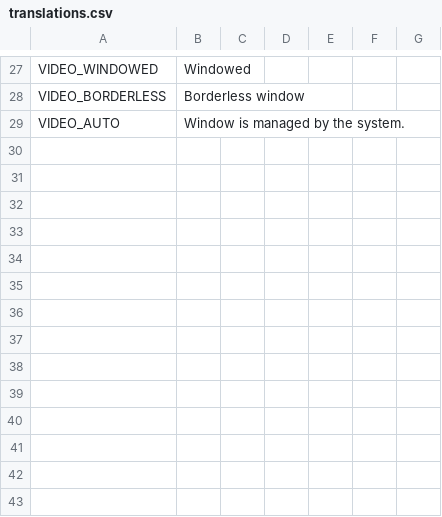
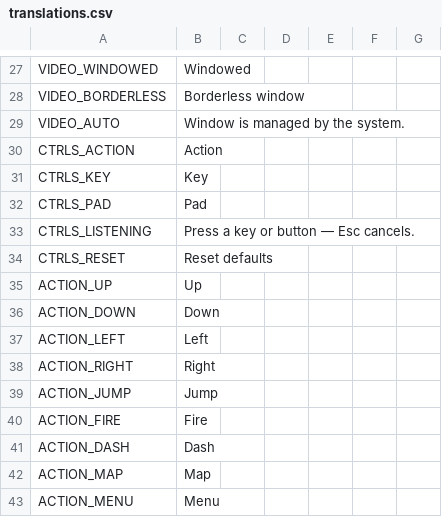
Before and after one commit to devbernardolopes/godot-base-project, a CSV file: resources/i18n/translations.csv, drawn as a sheet; only a part is shown, gaps mark what is left out.

Commit message:
feat(menu): add controls remap with Wii glyphs and steal-on-conflict

```diff
--- a/resources/i18n/translations.csv
+++ b/resources/i18n/translations.csv
@@ -29 +29,15 @@ VIDEO_BORDERLESS,Borderless window,,,,,
 VIDEO_AUTO,Window is managed by the system.,,,,,
+CTRLS_ACTION,Action,,,,,
+CTRLS_KEY,Key,,,,,
+CTRLS_PAD,Pad,,,,,
+CTRLS_LISTENING,Press a key or button — Esc cancels.,,,,,
+CTRLS_RESET,Reset defaults,,,,,
+ACTION_UP,Up,,,,,
+ACTION_DOWN,Down,,,,,
+ACTION_LEFT,Left,,,,,
+ACTION_RIGHT,Right,,,,,
+ACTION_JUMP,Jump,,,,,
+ACTION_FIRE,Fire,,,,,
+ACTION_DASH,Dash,,,,,
+ACTION_MAP,Map,,,,,
+ACTION_MENU,Menu,,,,,
```
Also changed, not shown: 6 other files.
